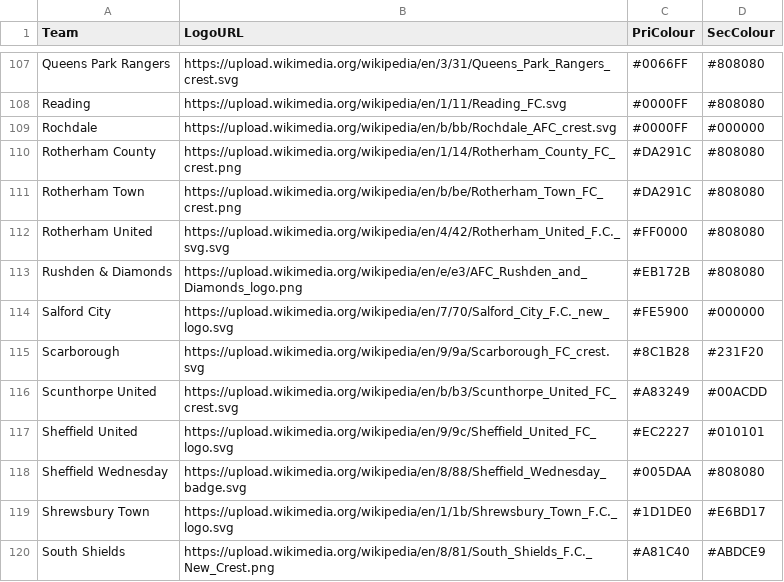
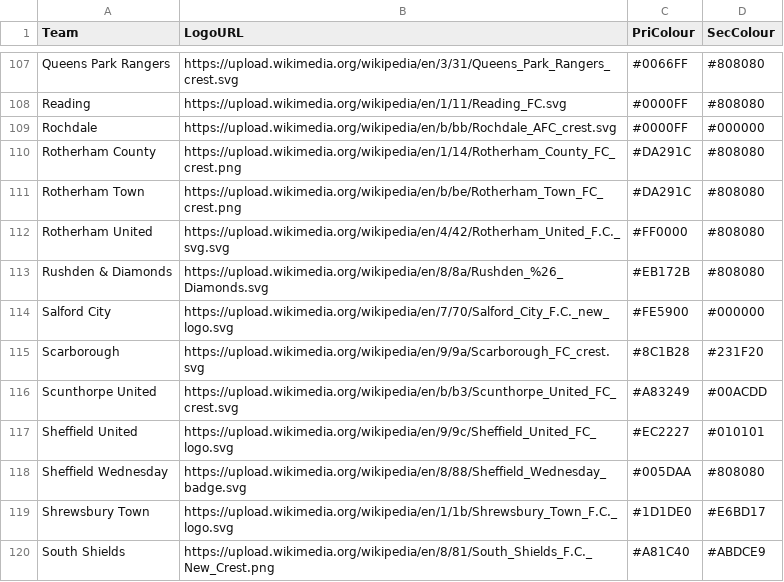
Before and after one commit to seanelvidge/England-football-results, a CSV file: EnglishTeamLogos.csv, drawn as a sheet; only a part is shown, gaps mark what is left out.

Commit message:
Updated Rushden & Diamonds logo

```diff
--- a/EnglishTeamLogos.csv
+++ b/EnglishTeamLogos.csv
@@ -112,3 +112,3 @@ Rotherham Town,https://upload.wikimedia.org/wikipedia/en/b/be/Rotherham_Town_FC_
 Rotherham United,https://upload.wikimedia.org/wikipedia/en/4/42/Rotherham_United_F.C._svg.svg,#FF0000,#808080
-Rushden & Diamonds,https://upload.wikimedia.org/wikipedia/en/e/e3/AFC_Rushden_and_Diamonds_logo.png,#EB172B,#808080
+Rushden & Diamonds,https://upload.wikimedia.org/wikipedia/en/8/8a/Rushden_%26_Diamonds.svg,#EB172B,#808080
 Salford City,https://upload.wikimedia.org/wikipedia/en/7/70/Salford_City_F.C._new_logo.svg,#FE5900,#000000
```
